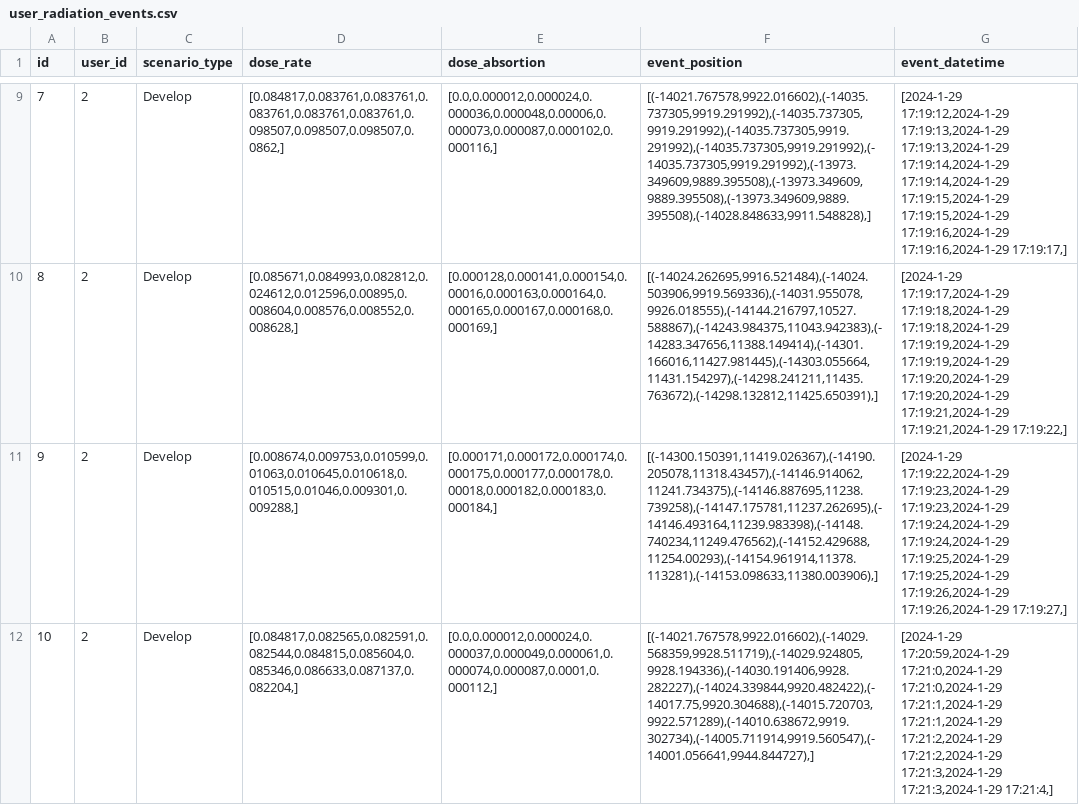
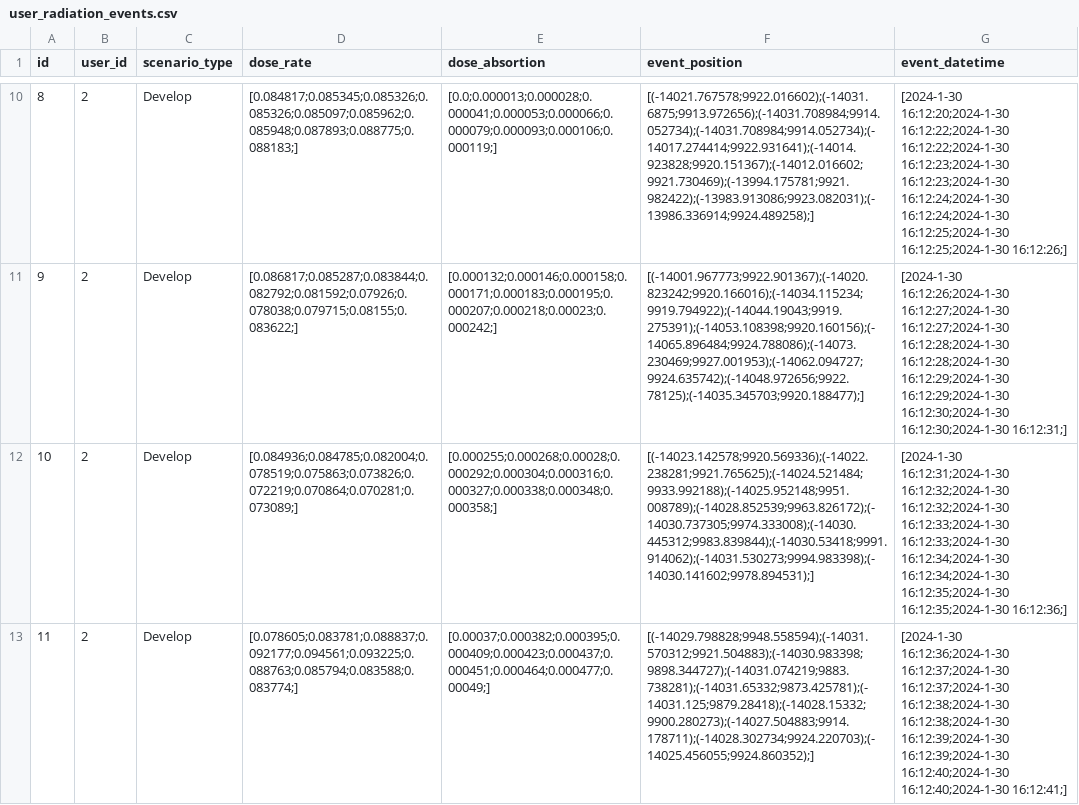
Before and after one commit to raul284/PHD-ADARVE, a CSV file: RadiationRoom/Unreal/Saved/database/user_radiation_events.csv, drawn as a sheet; only a part is shown, gaps mark what is left out; addresses are those after the commit; the diff covers the shown part only; the diff names each change by its address in the sheet, - before the commit and + after, or states it on an @@ line.

```diff
--- a/RadiationRoom/Unreal/Saved/database/user_radiation_events.csv
+++ b/RadiationRoom/Unreal/Saved/database/user_radiation_events.csv
@@ column A (id) renumbered between rows 7 and 45 @@
-D10 (dose_rate): [0.084817,0.083761,0.083761,0.083761,0.083761,0.083761,0.098507,0.098507,0.098507,0.0862,]
+D10 (dose_rate): [0.084817;0.085345;0.085326;0.085326;0.085097;0.085962;0.085948;0.087893;0.088775;0.088183;]
-E10 (dose_absortion): [0.0,0.000012,0.000024,0.000036,0.000048,0.00006,0.000073,0.000087,0.000102,0.000116,]
+E10 (dose_absortion): [0.0;0.000013;0.000028;0.000041;0.000053;0.000066;0.000079;0.000093;0.000106;0.000119;]
-F10 (event_position): [(-14021.767578,9922.016602),(-14035.737305,9919.291992),(-14035.737305,9919.291992),(-14035.737305,9919.291992),(-14035.737305,9919.291992),(-14035.737305,9919.291992),(-13973.349609,9889.395508),(-13973.349609,9889.395508),(-13973.349609,9889.395508),(-14028.848633,9911.548828),]
+F10 (event_position): [(-14021.767578;9922.016602);(-14031.6875;9913.972656);(-14031.708984;9914.052734);(-14031.708984;9914.052734);(-14017.274414;9922.931641);(-14014.923828;9920.151367);(-14012.016602;9921.730469);(-13994.175781;9921.982422);(-13983.913086;9923.082031);(-13986.336914;9924.489258);]
-G10 (event_datetime): [2024-1-29 17:19:12,2024-1-29 17:19:13,2024-1-29 17:19:13,2024-1-29 17:19:14,2024-1-29 17:19:14,2024-1-29 17:19:15,2024-1-29 17:19:15,2024-1-29 17:19:16,2024-1-29 17:19:16,2024-1-29 17:19:17,]
+G10 (event_datetime): [2024-1-30 16:12:20;2024-1-30 16:12:22;2024-1-30 16:12:22;2024-1-30 16:12:23;2024-1-30 16:12:23;2024-1-30 16:12:24;2024-1-30 16:12:24;2024-1-30 16:12:25;2024-1-30 16:12:25;2024-1-30 16:12:26;]
-D11 (dose_rate): [0.085671,0.084993,0.082812,0.024612,0.012596,0.00895,0.008604,0.008576,0.008552,0.008628,]
+D11 (dose_rate): [0.086817;0.085287;0.083844;0.082792;0.081592;0.07926;0.078038;0.079715;0.08155;0.083622;]
-E11 (dose_absortion): [0.000128,0.000141,0.000154,0.00016,0.000163,0.000164,0.000165,0.000167,0.000168,0.000169,]
+E11 (dose_absortion): [0.000132;0.000146;0.000158;0.000171;0.000183;0.000195;0.000207;0.000218;0.00023;0.000242;]
-F11 (event_position): [(-14024.262695,9916.521484),(-14024.503906,9919.569336),(-14031.955078,9926.018555),(-14144.216797,10527.588867),(-14243.984375,11043.942383),(-14283.347656,11388.149414),(-14301.166016,11427.981445),(-14303.055664,11431.154297),(-14298.241211,11435.763672),(-14298.132812,11425.650391),]
+F11 (event_position): [(-14001.967773;9922.901367);(-14020.823242;9920.166016);(-14034.115234;9919.794922);(-14044.19043;9919.275391);(-14053.108398;9920.160156);(-14065.896484;9924.788086);(-14073.230469;9927.001953);(-14062.094727;9924.635742);(-14048.972656;9922.78125);(-14035.345703;9920.188477);]
-G11 (event_datetime): [2024-1-29 17:19:17,2024-1-29 17:19:18,2024-1-29 17:19:18,2024-1-29 17:19:19,2024-1-29 17:19:19,2024-1-29 17:19:20,2024-1-29 17:19:20,2024-1-29 17:19:21,2024-1-29 17:19:21,2024-1-29 17:19:22,]
+G11 (event_datetime): [2024-1-30 16:12:26;2024-1-30 16:12:27;2024-1-30 16:12:27;2024-1-30 16:12:28;2024-1-30 16:12:28;2024-1-30 16:12:29;2024-1-30 16:12:29;2024-1-30 16:12:30;2024-1-30 16:12:30;2024-1-30 16:12:31;]
-D12 (dose_rate): [0.008674,0.009753,0.010599,0.01063,0.010645,0.010618,0.010515,0.01046,0.009301,0.009288,]
+D12 (dose_rate): [0.084936;0.084785;0.082004;0.078519;0.075863;0.073826;0.072219;0.070864;0.070281;0.073089;]
-E12 (dose_absortion): [0.000171,0.000172,0.000174,0.000175,0.000177,0.000178,0.00018,0.000182,0.000183,0.000184,]
+E12 (dose_absortion): [0.000255;0.000268;0.00028;0.000292;0.000304;0.000316;0.000327;0.000338;0.000348;0.000358;]
-F12 (event_position): [(-14300.150391,11419.026367),(-14190.205078,11318.43457),(-14146.914062,11241.734375),(-14146.887695,11238.739258),(-14147.175781,11237.262695),(-14146.493164,11239.983398),(-14148.740234,11249.476562),(-14152.429688,11254.00293),(-14154.961914,11378.113281),(-14153.098633,11380.003906),]
+F12 (event_position): [(-14023.142578;9920.569336);(-14022.238281;9921.765625);(-14024.521484;9933.992188);(-14025.952148;9951.008789);(-14028.852539;9963.826172);(-14030.737305;9974.333008);(-14030.445312;9983.839844);(-14030.53418;9991.914062);(-14031.530273;9994.983398);(-14030.141602;9978.894531);]
-G12 (event_datetime): [2024-1-29 17:19:22,2024-1-29 17:19:23,2024-1-29 17:19:23,2024-1-29 17:19:24,2024-1-29 17:19:24,2024-1-29 17:19:25,2024-1-29 17:19:25,2024-1-29 17:19:26,2024-1-29 17:19:26,2024-1-29 17:19:27,]
+G12 (event_datetime): [2024-1-30 16:12:31;2024-1-30 16:12:32;2024-1-30 16:12:32;2024-1-30 16:12:33;2024-1-30 16:12:33;2024-1-30 16:12:34;2024-1-30 16:12:34;2024-1-30 16:12:35;2024-1-30 16:12:35;2024-1-30 16:12:36;]
-D13 (dose_rate): [0.084817,0.082565,0.082591,0.082544,0.084815,0.085604,0.085346,0.086633,0.087137,0.082204,]
+D13 (dose_rate): [0.078605;0.083781;0.088837;0.092177;0.094561;0.093225;0.088763;0.085794;0.083588;0.083774;]
-E13 (dose_absortion): [0.0,0.000012,0.000024,0.000037,0.000049,0.000061,0.000074,0.000087,0.0001,0.000112,]
+E13 (dose_absortion): [0.00037;0.000382;0.000395;0.000409;0.000423;0.000437;0.000451;0.000464;0.000477;0.00049;]
-F13 (event_position): [(-14021.767578,9922.016602),(-14029.568359,9928.511719),(-14029.924805,9928.194336),(-14030.191406,9928.282227),(-14024.339844,9920.482422),(-14017.75,9920.304688),(-14015.720703,9922.571289),(-14010.638672,9919.302734),(-14005.711914,9919.560547),(-14001.056641,9944.844727),]
+F13 (event_position): [(-14029.798828;9948.558594);(-14031.570312;9921.504883);(-14030.983398;9898.344727);(-14031.074219;9883.738281);(-14031.65332;9873.425781);(-14031.125;9879.28418);(-14028.15332;9900.280273);(-14027.504883;9914.178711);(-14028.302734;9924.220703);(-14025.456055;9924.860352);]
-G13 (event_datetime): [2024-1-29 17:20:59,2024-1-29 17:21:0,2024-1-29 17:21:0,2024-1-29 17:21:1,2024-1-29 17:21:1,2024-1-29 17:21:2,2024-1-29 17:21:2,2024-1-29 17:21:3,2024-1-29 17:21:3,2024-1-29 17:21:4,]
+G13 (event_datetime): [2024-1-30 16:12:36;2024-1-30 16:12:37;2024-1-30 16:12:37;2024-1-30 16:12:38;2024-1-30 16:12:38;2024-1-30 16:12:39;2024-1-30 16:12:39;2024-1-30 16:12:40;2024-1-30 16:12:40;2024-1-30 16:12:41;]
```
Also changed, not shown: 6 added rows and 140 edited cells elsewhere in this file, RadiationRoom/Unreal/Saved/database/epd_radiation_events.csv, RadiationRoom/Unreal/Saved/database/tips_events.csv, 43 other files.
